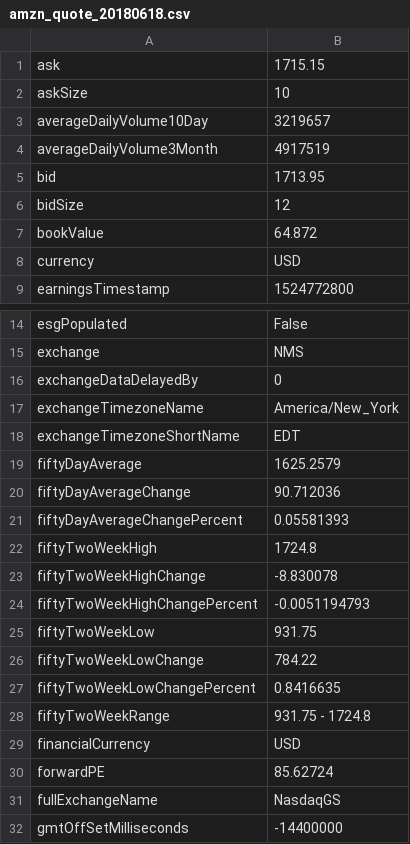
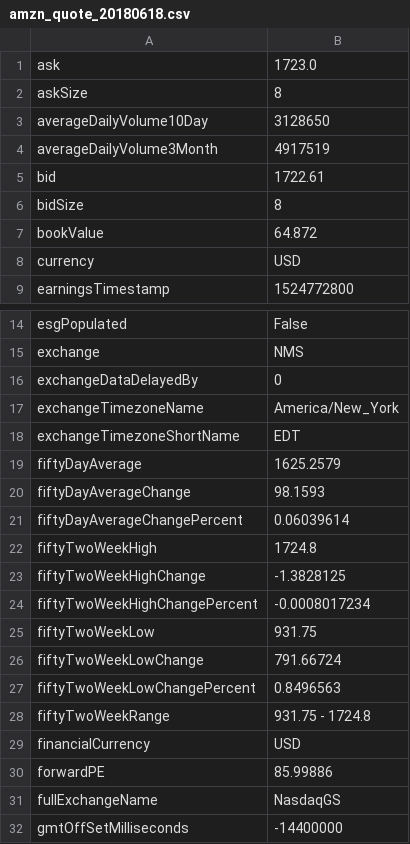
Before and after one commit to jerryxyx/Python, a CSV file: CourseProjects/621/amzn_quote_20180618.csv, drawn as a sheet; only a part is shown, gaps mark what is left out; the diff covers the shown part only.

```diff
--- a/CourseProjects/621/amzn_quote_20180618.csv
+++ b/CourseProjects/621/amzn_quote_20180618.csv
@@ -1,7 +1,7 @@
-ask,1715.15
-askSize,10
-averageDailyVolume10Day,3219657
+ask,1723.0
+askSize,8
+averageDailyVolume10Day,3128650
 averageDailyVolume3Month,4917519
-bid,1713.95
-bidSize,12
+bid,1722.61
+bidSize,8
 bookValue,64.872
@@ -19,13 +19,13 @@ exchangeTimezoneShortName,EDT
 fiftyDayAverage,1625.2579
-fiftyDayAverageChange,90.712036
-fiftyDayAverageChangePercent,0.05581393
+fiftyDayAverageChange,98.1593
+fiftyDayAverageChangePercent,0.06039614
 fiftyTwoWeekHigh,1724.8
-fiftyTwoWeekHighChange,-8.830078
-fiftyTwoWeekHighChangePercent,-0.0051194793
+fiftyTwoWeekHighChange,-1.3828125
+fiftyTwoWeekHighChangePercent,-0.0008017234
 fiftyTwoWeekLow,931.75
-fiftyTwoWeekLowChange,784.22
-fiftyTwoWeekLowChangePercent,0.8416635
+fiftyTwoWeekLowChange,791.66724
+fiftyTwoWeekLowChangePercent,0.8496563
 fiftyTwoWeekRange,931.75 - 1724.8
 financialCurrency,USD
-forwardPE,85.62724
+forwardPE,85.99886
 fullExchangeName,NasdaqGS
```
Also changed, not shown: 4 removed rows and 17 edited cells elsewhere in this file, CourseProjects/621/amzn_call_20180618.csv, CourseProjects/621/amzn_put_20180618.csv, 4 other files.
